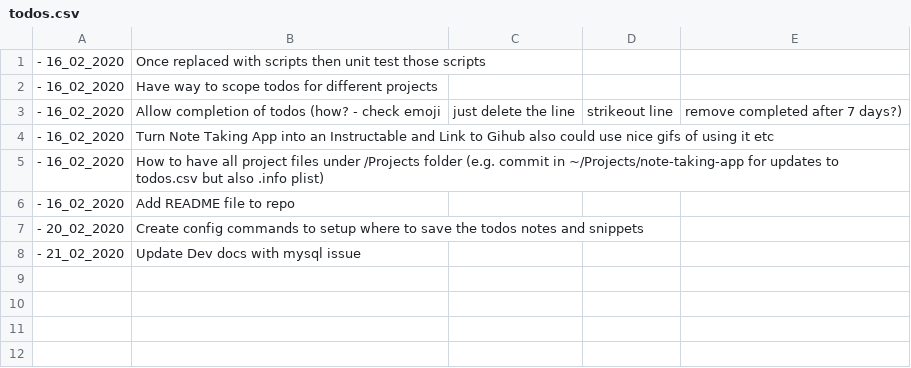
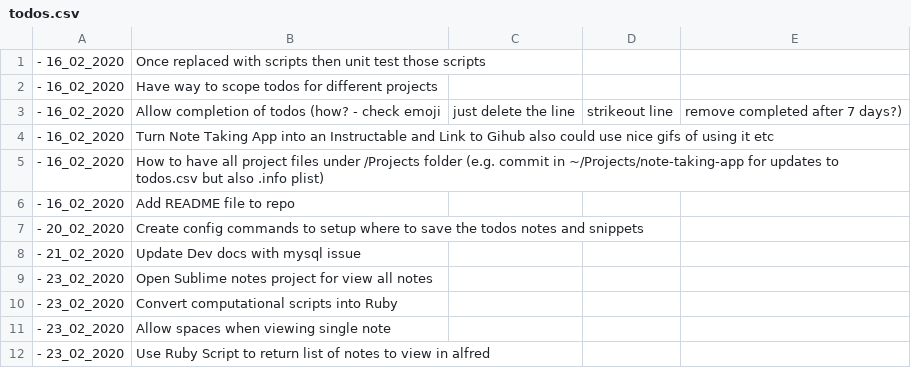
Before and after one commit to Williams94/note-taking-app, a CSV file: todos.csv, drawn as a sheet.

Commit message:
Added new script and todos

```diff
--- a/todos.csv
+++ b/todos.csv
@@ -8 +8,5 @@
 - 21_02_2020, Update Dev docs with mysql issue
+- 23_02_2020, Open Sublime notes project for view all notes
+- 23_02_2020, Convert computational scripts into Ruby
+- 23_02_2020, Allow spaces when viewing single note
+- 23_02_2020, Use Ruby Script to return list of notes to view in alfred
```
Also changed, not shown: 1 other file.
